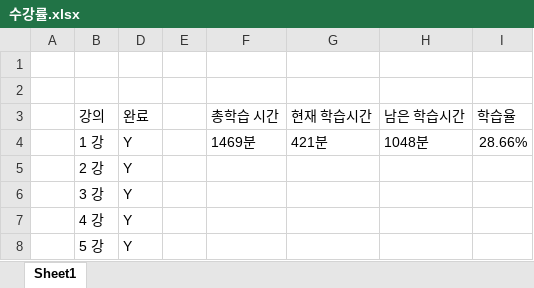
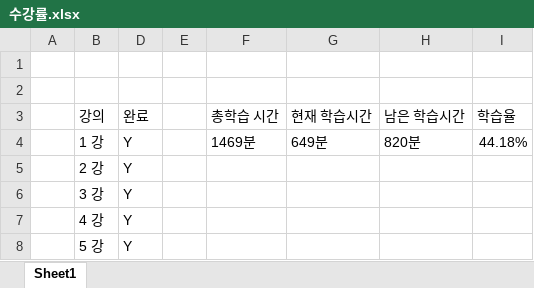
Before and after one commit to rudgjs8080/Biz_NodeJs, an Excel workbook: 수강률.xlsx, sheet Sheet1, drawn as a sheet; only a part is shown; values as stored, in another font and other column widths than the file's, no borders; conditional formats not drawn; the diff covers the shown part only; the diff names each change by its address in the sheet, - before the commit and + after, or states it on an @@ line.

```diff
--- a/수강률.xlsx (sheet Sheet1)
+++ b/수강률.xlsx (sheet Sheet1)
-G4 (현재 학습시간): 421분
+G4 (현재 학습시간): 649분
-H4 (남은 학습시간): 1048분
+H4 (남은 학습시간): 820분
-I4 (학습율): 28.66%
+I4 (학습율): 44.18%
```
Also changed, not shown: 22 edited cells elsewhere in this sheet, 49 other files.
